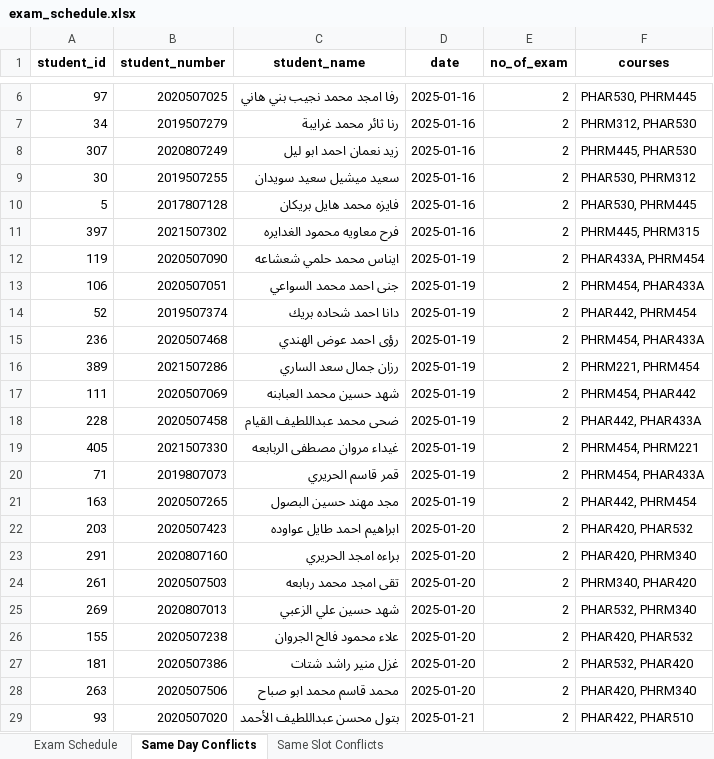
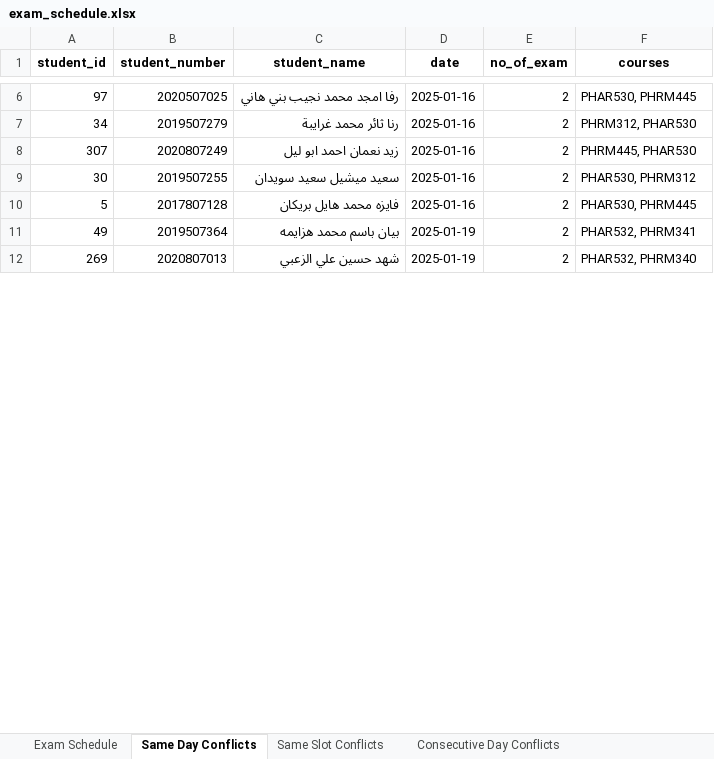
Before and after one commit to abdallahmalkawi-94/schedule_exams_generator, an Excel workbook: exam_schedule.xlsx, sheet Same Day Conflicts, drawn as a sheet; only a part is shown, gaps mark what is left out; values as stored, in another font and other column widths than the file's, no borders; removed rows and columns are numbered as before the commit, all else as after; the diff covers the shown part only; the diff names each change by its address in the sheet, - before the commit and + after, or states it on an @@ line.

Commit message:
Add a new sheet for calculate consecutive day conflicts

```diff
--- a/exam_schedule.xlsx (sheet Same Day Conflicts)
+++ b/exam_schedule.xlsx (sheet Same Day Conflicts)
+sheet tab: Consecutive Day Conflicts
-row 11: 397 | 2021507302 | فرح معاويه محمود الغدايره | 2025-01-16 | 2 | PHRM445, PHRM315
-row 12: 119 | 2020507090 | ايناس محمد حلمي شعشاعه | 2025-01-19 | 2 | PHAR433A, PHRM454
-row 13: 106 | 2020507051 | جنى احمد محمد السواعي | 2025-01-19 | 2 | PHRM454, PHAR433A
-row 14: 52 | 2019507374 | دانا احمد شحاده بريك | 2025-01-19 | 2 | PHAR442, PHRM454
-row 15: 236 | 2020507468 | رؤى احمد عوض الهندي | 2025-01-19 | 2 | PHRM454, PHAR433A
-row 16: 389 | 2021507286 | رزان جمال سعد الساري | 2025-01-19 | 2 | PHRM221, PHRM454
-row 17: 111 | 2020507069 | شهد حسين محمد العبابنه | 2025-01-19 | 2 | PHRM454, PHAR442
-row 18: 228 | 2020507458 | ضحى محمد عبداللطيف القيام | 2025-01-19 | 2 | PHAR442, PHAR433A
-row 19: 405 | 2021507330 | غيداء مروان مصطفى الربابعه | 2025-01-19 | 2 | PHRM454, PHRM221
-row 20: 71 | 2019807073 | قمر قاسم الحريري | 2025-01-19 | 2 | PHRM454, PHAR433A
-row 21: 163 | 2020507265 | مجد مهند حسين البصول | 2025-01-19 | 2 | PHAR442, PHRM454
-row 22: 203 | 2020507423 | ابراهيم احمد طايل عواوده | 2025-01-20 | 2 | PHAR420, PHAR532
-row 23: 291 | 2020807160 | براءه امجد الحريري | 2025-01-20 | 2 | PHAR420, PHRM340
-row 24: 261 | 2020507503 | تقى امجد محمد ربابعه | 2025-01-20 | 2 | PHRM340, PHAR420
+row 11: 49 | 2019507364 | بيان باسم محمد هزايمه | 2025-01-19 | 2 | PHAR532, PHRM341
-D12 (date): 2025-01-20
+D12 (date): 2025-01-19
-row 26: 155 | 2020507238 | علاء محمود فالح الجروان | 2025-01-20 | 2 | PHAR420, PHAR532
-row 27: 181 | 2020507386 | غزل منير راشد شتات | 2025-01-20 | 2 | PHAR532, PHAR420
-row 28: 263 | 2020507506 | محمد قاسم محمد ابو صباح | 2025-01-20 | 2 | PHAR420, PHRM340
-row 29: 93 | 2020507020 | بتول محسن عبداللطيف الأحمد | 2025-01-21 | 2 | PHAR422, PHAR510
```
Also changed, not shown: 36 added rows, 19 removed rows and 15 edited cells elsewhere in this sheet, sheet Exam Schedule, 3 other files.
